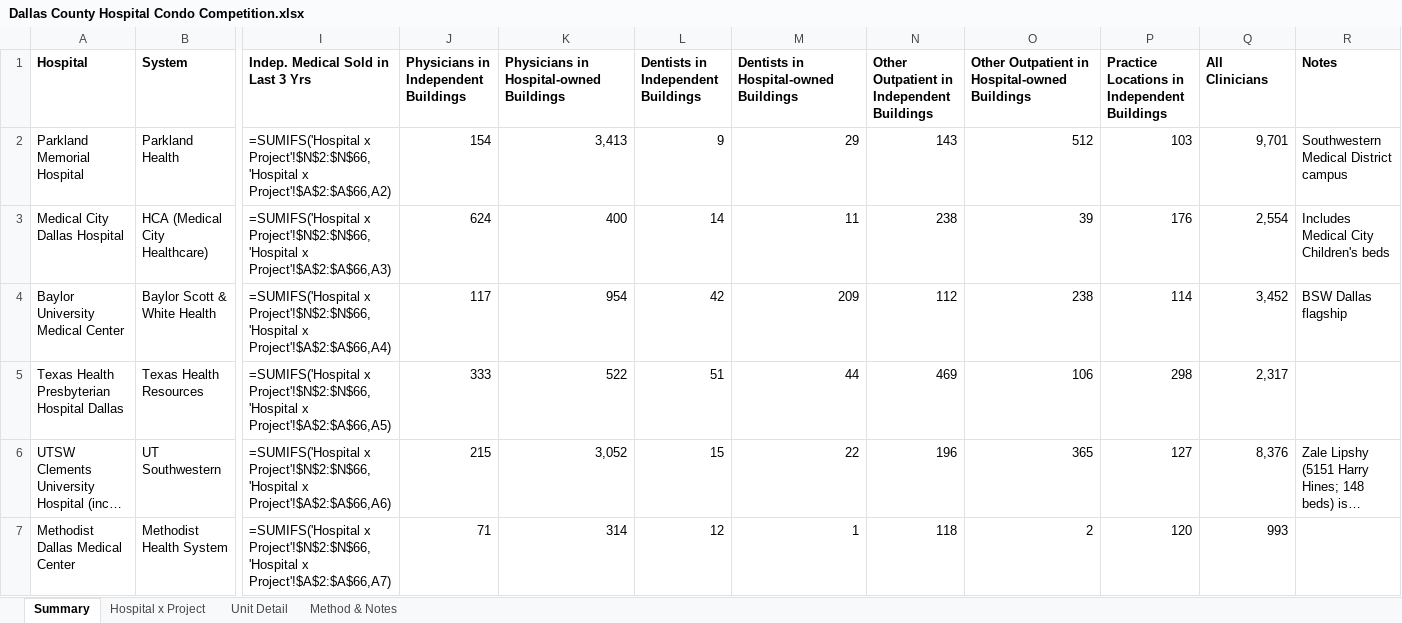
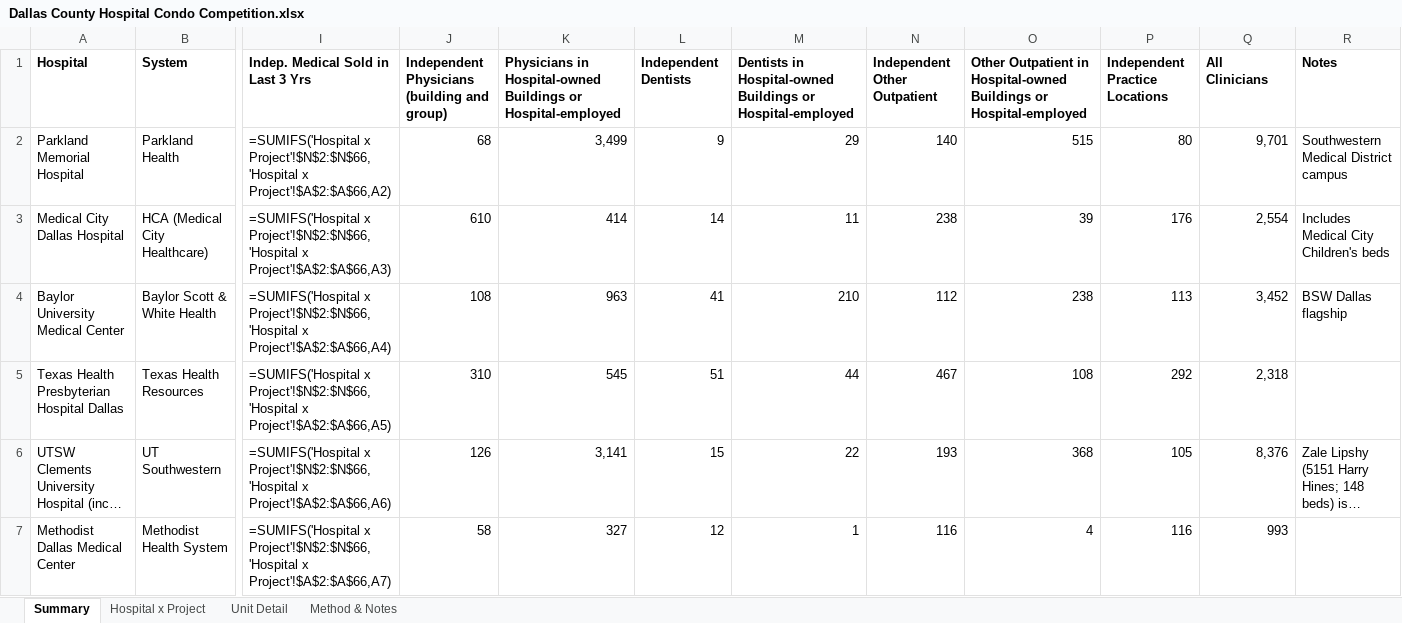
Before and after one commit to yosefdrizin/hospital-condo-map, an Excel workbook: outputs/Dallas County Hospital Condo Competition.xlsx, sheet Summary, drawn as a sheet; only a part is shown, gaps mark what is left out; long unchanged cells end in …; values as stored, in another font and other column widths than the file's, no borders; formulas without a stored value are shown as written; the diff covers the shown part only; the diff names each change by its address in the sheet, - before the commit and + after, or states it on an @@ line.

```diff
--- a/outputs/Dallas County Hospital Condo Competition.xlsx (sheet Summary)
+++ b/outputs/Dallas County Hospital Condo Competition.xlsx (sheet Summary)
-J1: Physicians in Independent Buildings
+J1: Independent Physicians (building and group)
-K1: …Hospital-owned Buildings
+K1: …Hospital-owned Buildings or Hospital-employed
-L1: Dentists in Independent Buildings
+L1: Independent Dentists
-M1: …Hospital-owned Buildings
+M1: …Hospital-owned Buildings or Hospital-employed
-N1: Other Outpatient in Independent Buildings
+N1: Independent Other Outpatient
-O1: …Hospital-owned Buildings
+O1: …Hospital-owned Buildings or Hospital-employed
-P1: Practice Locations in Independent Buildings
+P1: Independent Practice Locations
-J2: 154
+J2: 68
-K2: 3,413
+K2: 3,499
-N2 (Independent Other Outpatient): 143
+N2 (Independent Other Outpatient): 140
-O2: 512
+O2: 515
-P2 (Independent Practice Locations): 103
+P2 (Independent Practice Locations): 80
-J3: 624
+J3: 610
-K3: 400
+K3: 414
-J4: 117
+J4: 108
-K4: 954
+K4: 963
-L4 (Independent Dentists): 42
+L4 (Independent Dentists): 41
-M4: 209
+M4: 210
-P4 (Independent Practice Locations): 114
+P4 (Independent Practice Locations): 113
-J5: 333
+J5: 310
-K5: 522
+K5: 545
-N5 (Independent Other Outpatient): 469
+N5 (Independent Other Outpatient): 467
-O5: 106
+O5: 108
-P5 (Independent Practice Locations): 298
+P5 (Independent Practice Locations): 292
-Q5 (All Clinicians): 2,317
+Q5 (All Clinicians): 2,318
-J6: 215
+J6: 126
-K6: 3,052
+K6: 3,141
-N6 (Independent Other Outpatient): 196
+N6 (Independent Other Outpatient): 193
-O6: 365
+O6: 368
-P6 (Independent Practice Locations): 127
+P6 (Independent Practice Locations): 105
-J7: 71
+J7: 58
-K7: 314
+K7: 327
-N7 (Independent Other Outpatient): 118
+N7 (Independent Other Outpatient): 116
-O7: 2
+O7: 4
-P7 (Independent Practice Locations): 120
+P7 (Independent Practice Locations): 116
```
Also changed, not shown: 32 edited cells elsewhere in this sheet, 8 other files.
